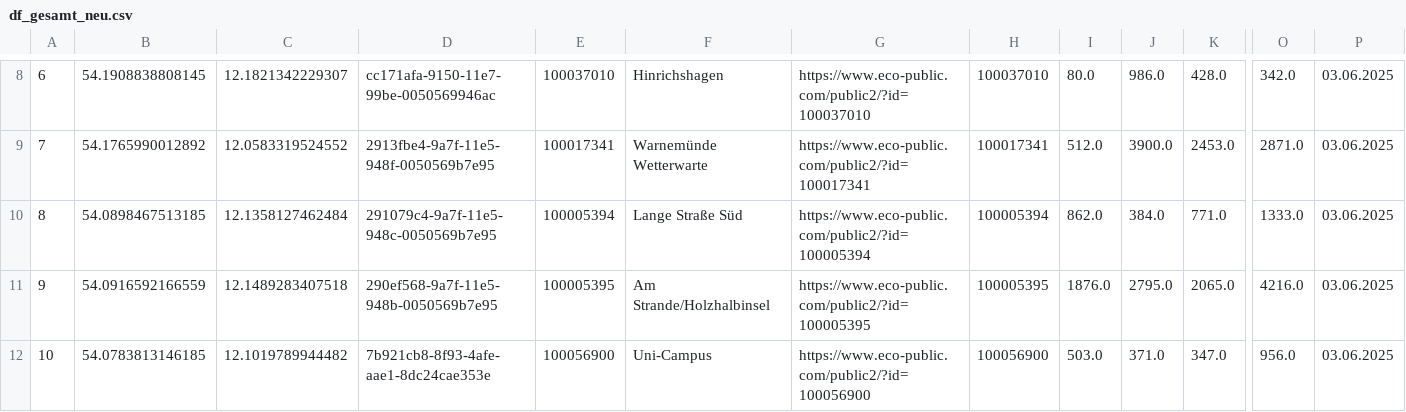
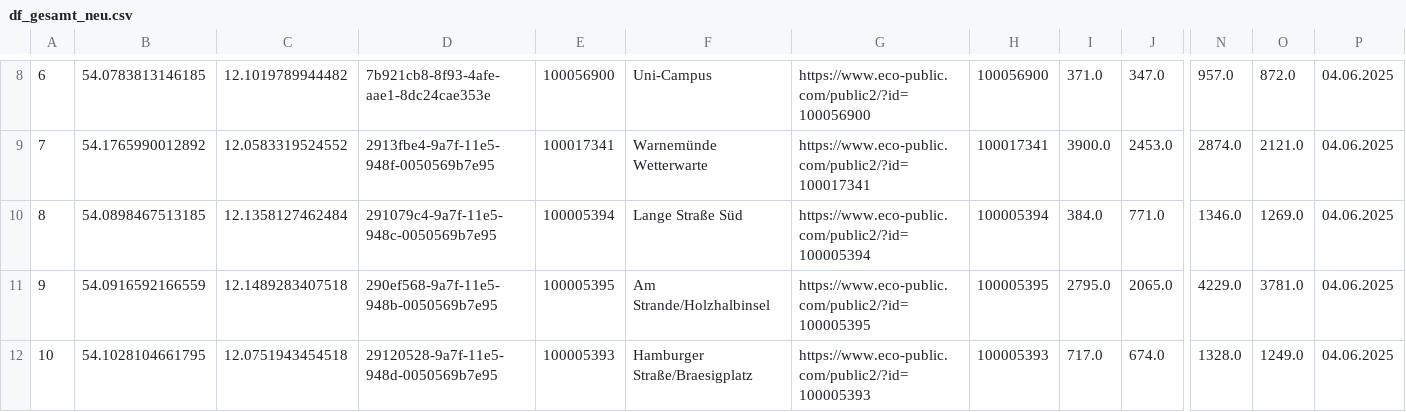
Before and after one commit to CHesseling/rostock_radzaehler, a CSV file: df_gesamt_neu.csv, drawn as a sheet; only a part is shown, gaps mark what is left out; removed rows and columns are numbered as before the commit, all else as after; the diff covers the shown part only; the diff names each change by its address in the sheet, - before the commit and + after, or states it on an @@ line.

```diff
--- a/df_gesamt_neu.csv
+++ b/df_gesamt_neu.csv
-column I, rows 8-12: 80.0 | 512.0 | 862.0 | 1876.0 | 503.0
+column N, rows 8-12: 957.0 | 2874.0 | 1346.0 | 4229.0 | 1328.0
-B8: 54.1908838808145
+B8: 54.0783813146185
-C8: 12.1821342229307
+C8: 12.1019789944482
-D8: cc171afa-9150-11e7-99be-0050569946ac
+D8: 7b921cb8-8f93-4afe-aae1-8dc24cae353e
-E8: 100037010
+E8: 100056900
-F8: Hinrichshagen
+F8: Uni-Campus
-G8: https://www.eco-public.com/public2/?id=100037010
+G8: https://www.eco-public.com/public2/?id=100056900
-H8: 100037010
+H8: 100056900
-I8: 986.0
+I8: 371.0
-J8: 428.0
+J8: 347.0
-O8: 342.0
+O8: 872.0
-P8:P12: 03.06.2025
+P8:P12: 04.06.2025
-O9: 2871.0
+O9: 2121.0
-O10: 1333.0
+O10: 1269.0
-O11: 4216.0
+O11: 3781.0
-B12: 54.0783813146185
+B12: 54.1028104661795
-C12: 12.1019789944482
+C12: 12.0751943454518
-D12: 7b921cb8-8f93-4afe-aae1-8dc24cae353e
+D12: 29120528-9a7f-11e5-948d-0050569b7e95
-E12: 100056900
+E12: 100005393
-F12: Uni-Campus
+F12: Hamburger Straße/Braesigplatz
-G12: https://www.eco-public.com/public2/?id=100056900
+G12: https://www.eco-public.com/public2/?id=100005393
-H12: 100056900
+H12: 100005393
-I12: 371.0
+I12: 717.0
-J12: 347.0
+J12: 674.0
-O12: 956.0
+O12: 1249.0
```
Also changed, not shown: 2 added rows, 2 removed rows and 33 edited cells elsewhere in this file.
